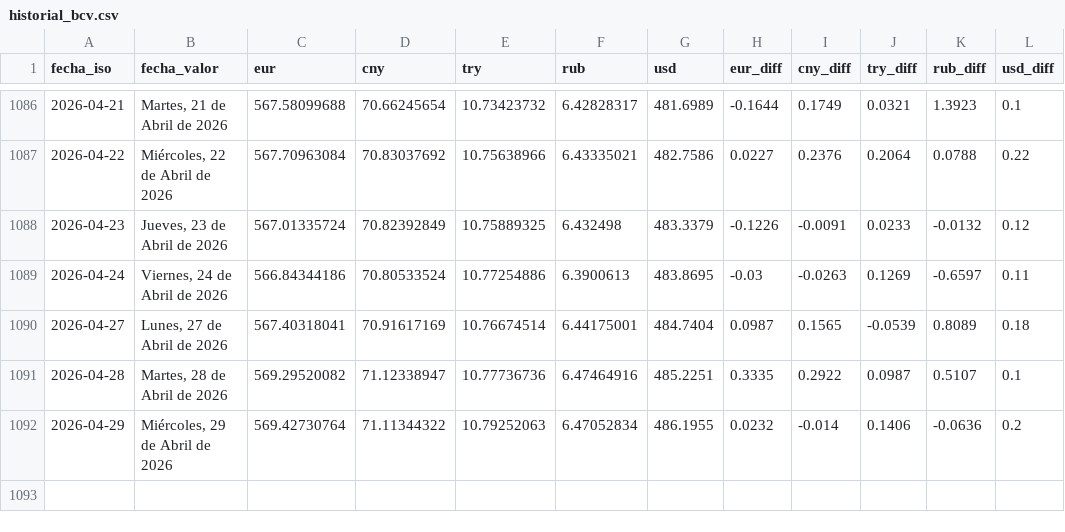
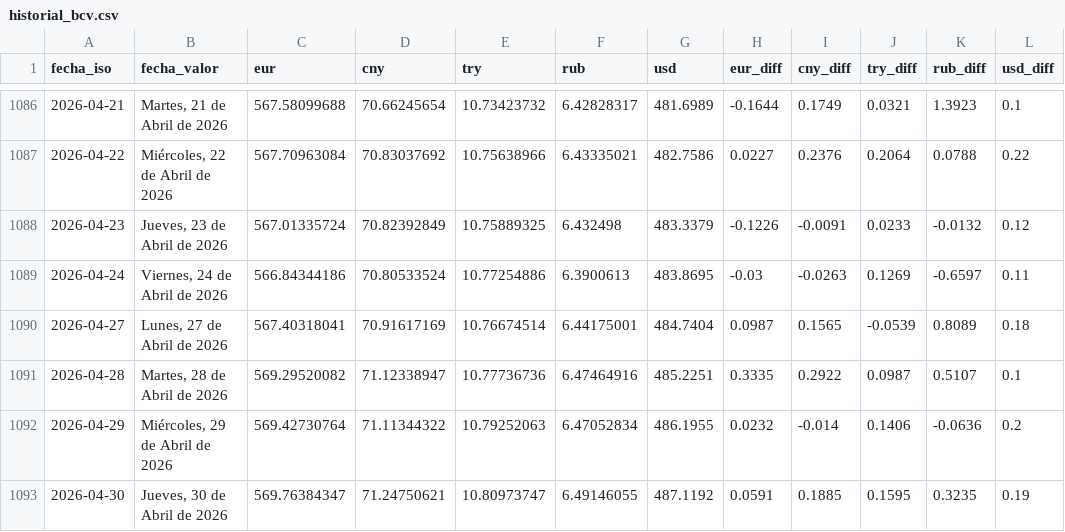
Before and after one commit to ESuarezPeraza/API-BCV, a CSV file: historial_bcv.csv, drawn as a sheet; only a part is shown, gaps mark what is left out; the diff names each change by its address in the sheet, - before the commit and + after, or states it on an @@ line.

Commit message:
Actualización automática de tasa BCV

```diff
--- a/historial_bcv.csv
+++ b/historial_bcv.csv
+row 1093: 2026-04-30 | Jueves, 30 de Abril de 2026 | 569.76384347 | 71.24750621 | 10.80973747 | 6.49146055 | 487.1192 | 0.0591 | 0.1885 | 0.1595 | 0.3235 | 0.19
```
